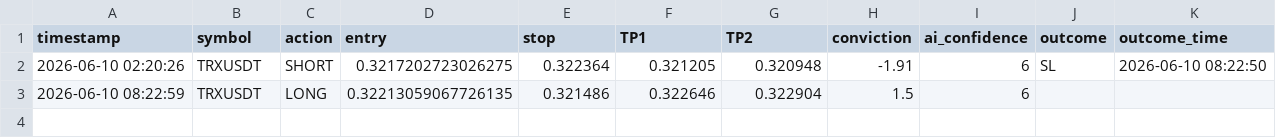
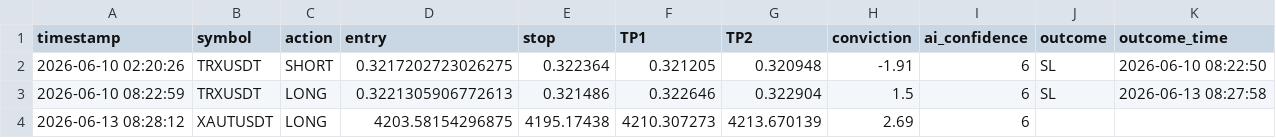
Before and after one commit to mrakbar8175-blip/ema-cluster-bot, a CSV file: scalp_trade_log.csv, drawn as a sheet.

```diff
--- a/scalp_trade_log.csv
+++ b/scalp_trade_log.csv
@@ -2,2 +2,3 @@ timestamp,symbol,action,entry,stop,TP1,TP2,conviction,ai_confidence,outcome,outc
 2026-06-10 02:20:26,TRXUSDT,SHORT,0.3217202723026275,0.322364,0.321205,0.320948,-1.91,6,SL,2026-06-10 08:22:50
-2026-06-10 08:22:59,TRXUSDT,LONG,0.32213059067726135,0.321486,0.322646,0.322904,1.5,6,,
+2026-06-10 08:22:59,TRXUSDT,LONG,0.3221305906772613,0.321486,0.322646,0.322904,1.5,6,SL,2026-06-13 08:27:58
+2026-06-13 08:28:12,XAUTUSDT,LONG,4203.58154296875,4195.17438,4210.307273,4213.670139,2.69,6,,
```
